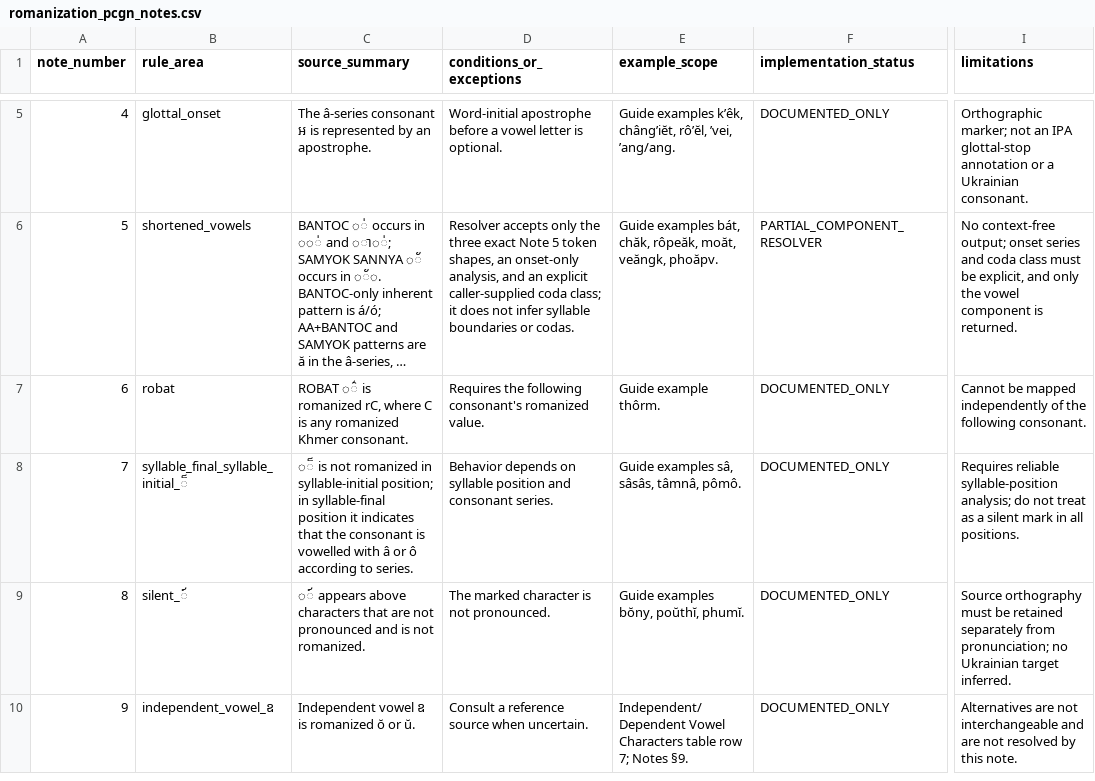
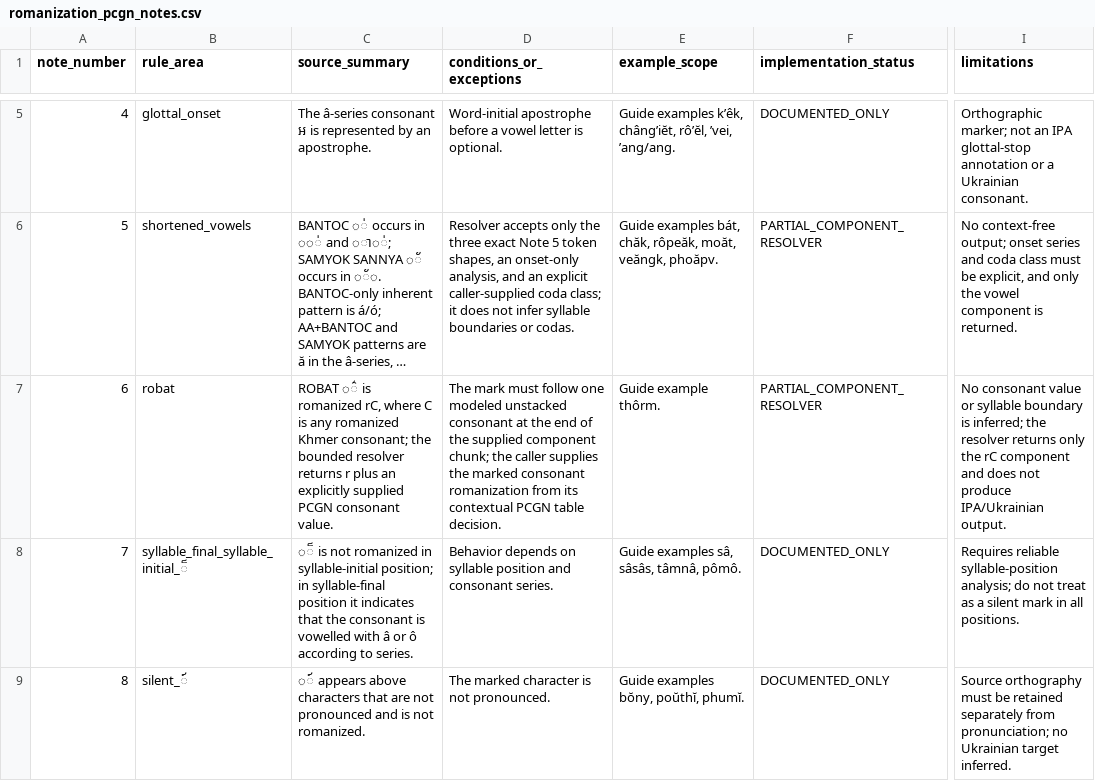
Before and after one commit to ClippyFirst/Khmer-Ukrainian-Phonetic-System, a CSV file: data/khmer/romanization_pcgn_notes.csv, drawn as a sheet; only a part is shown, gaps mark what is left out; the shorter side is filled out with more unchanged rows; long unchanged cells end in …; the diff names each change by its address in the sheet, - before the commit and + after, or states it on an @@ line.

Commit message:
docs: register bounded PCGN Note 6 resolver

```diff
--- a/data/khmer/romanization_pcgn_notes.csv
+++ b/data/khmer/romanization_pcgn_notes.csv
-C7 (source_summary): …romanized Khmer consonant.
+C7 (source_summary): …romanized Khmer consonant; the bounded resolver returns r plus an explicitly supplied PCGN consonant value.
-D7 (conditions_or_exceptions): Requires the following consonant's romanized value.
+D7 (conditions_or_exceptions): The mark must follow one modeled unstacked consonant at the end of the supplied component chunk; the caller supplies the marked consonant romanization from its contextual PCGN table decision.
-F7 (implementation_status): DOCUMENTED_ONLY
+F7 (implementation_status): PARTIAL_COMPONENT_RESOLVER
-I7 (limitations): Cannot be mapped independently of the following consonant.
+I7 (limitations): No consonant value or syllable boundary is inferred; the resolver returns only the rC component and does not produce IPA/Ukrainian output.
```
